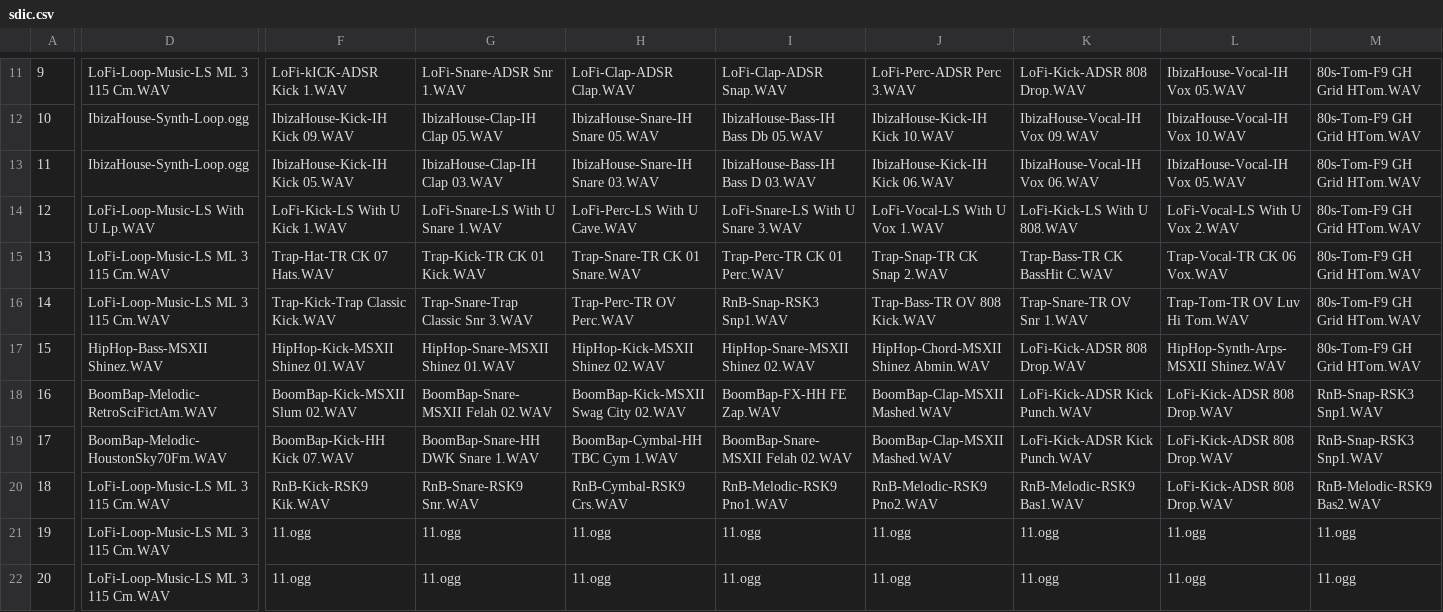
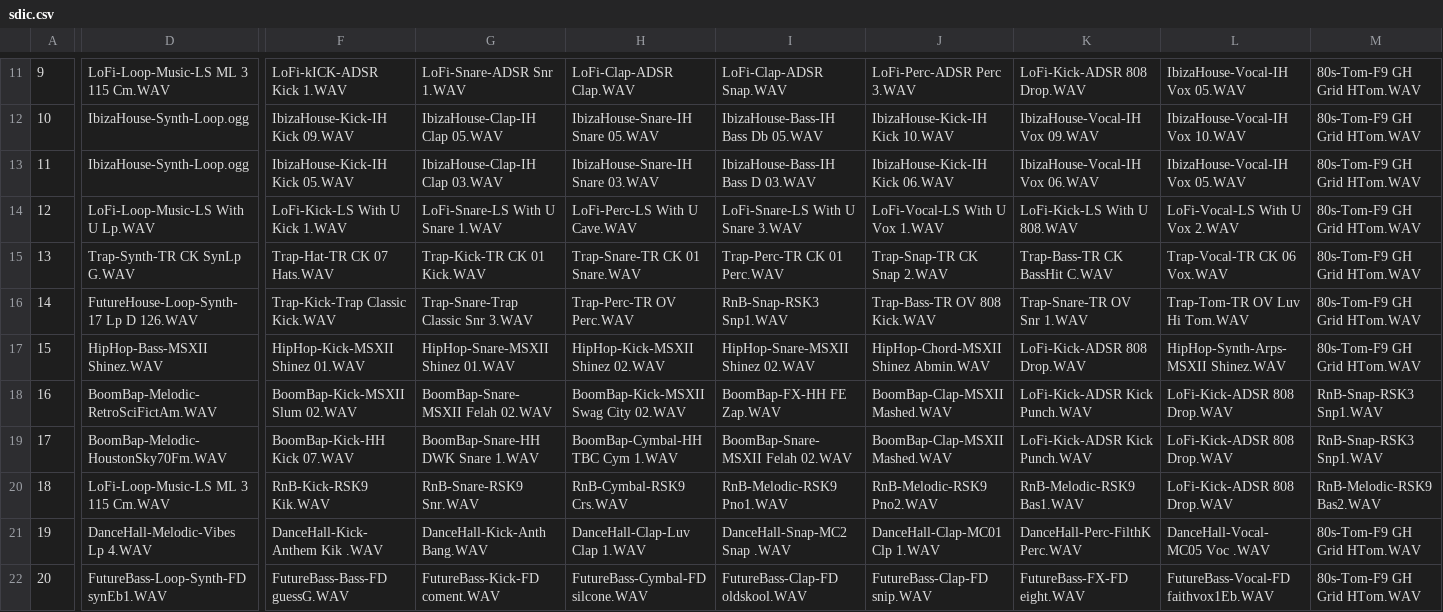
Before and after one commit to Radetzki87/web1, a CSV file: sdic.csv, drawn as a sheet; only a part is shown, gaps mark what is left out; the diff covers the shown part only; the diff names each change by its address in the sheet, - before the commit and + after, or states it on an @@ line.

Commit message:
Add files via upload

```diff
--- a/sdic.csv
+++ b/sdic.csv
-D15: LoFi-Loop-Music-LS ML 3 115 Cm.WAV
+D15: Trap-Synth-TR CK SynLp G.WAV
-D16: LoFi-Loop-Music-LS ML 3 115 Cm.WAV
+D16: FutureHouse-Loop-Synth-17 Lp D 126.WAV
-D21: LoFi-Loop-Music-LS ML 3 115 Cm.WAV
+D21: DanceHall-Melodic-Vibes Lp 4.WAV
-F21: 11.ogg
+F21: DanceHall-Kick-Anthem Kik .WAV
-G21: 11.ogg
+G21: DanceHall-Kick-Anth Bang.WAV
-H21: 11.ogg
+H21: DanceHall-Clap-Luv Clap 1.WAV
-I21: 11.ogg
+I21: DanceHall-Snap-MC2 Snap .WAV
-J21: 11.ogg
+J21: DanceHall-Clap-MC01 Clp 1.WAV
-K21: 11.ogg
+K21: DanceHall-Perc-FilthK Perc.WAV
-L21: 11.ogg
+L21: DanceHall-Vocal-MC05 Voc .WAV
-M21:M22: 11.ogg
+M21:M22: 80s-Tom-F9 GH Grid HTom.WAV
-D22: LoFi-Loop-Music-LS ML 3 115 Cm.WAV
+D22: FutureBass-Loop-Synth-FD synEb1.WAV
-F22: 11.ogg
+F22: FutureBass-Bass-FD guessG.WAV
-G22: 11.ogg
+G22: FutureBass-Kick-FD coment.WAV
-H22: 11.ogg
+H22: FutureBass-Cymbal-FD silcone.WAV
-I22: 11.ogg
+I22: FutureBass-Clap-FD oldskool.WAV
-J22: 11.ogg
+J22: FutureBass-Clap-FD snip.WAV
-K22: 11.ogg
+K22: FutureBass-FX-FD eight.WAV
-L22: 11.ogg
+L22: FutureBass-Vocal-FD faithvox1Eb.WAV
```
Also changed, not shown: 82 edited cells elsewhere in this file.
